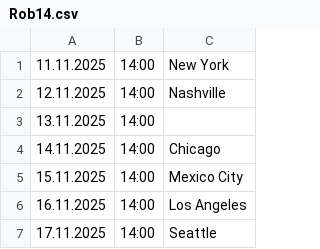
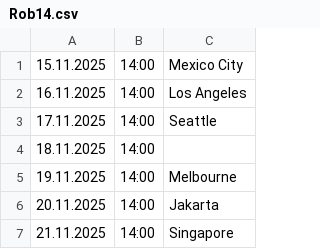
Before and after one commit to cmrdnz/rob, a CSV file: Rob14.csv, drawn as a sheet; only a part is shown; the shorter side is filled out with more unchanged rows.

Commit message:
Update Rob14.csv

```diff
--- a/Rob14.csv
+++ b/Rob14.csv
@@ -1,5 +1 @@
-11.11.2025,14:00,New York
-12.11.2025,14:00,Nashville
-13.11.2025,14:00,
-14.11.2025,14:00,Chicago
 15.11.2025,14:00,Mexico City
```
